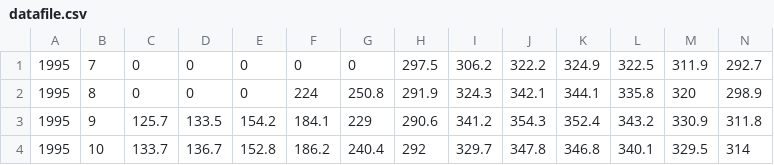
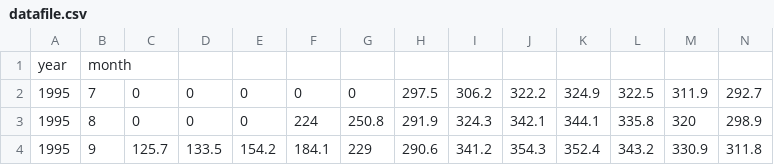
Before and after one commit to HSN-LUCA/plot, a CSV file: datafile.csv, drawn as a sheet; only a part is shown; the shorter side is filled out with more unchanged rows; rows hold the shown columns only; the diff names each change by its address in the sheet, - before the commit and + after, or states it on an @@ line.

Commit message:
Update datafile.csv

```diff
--- a/datafile.csv
+++ b/datafile.csv
+row 1: year | month
```
